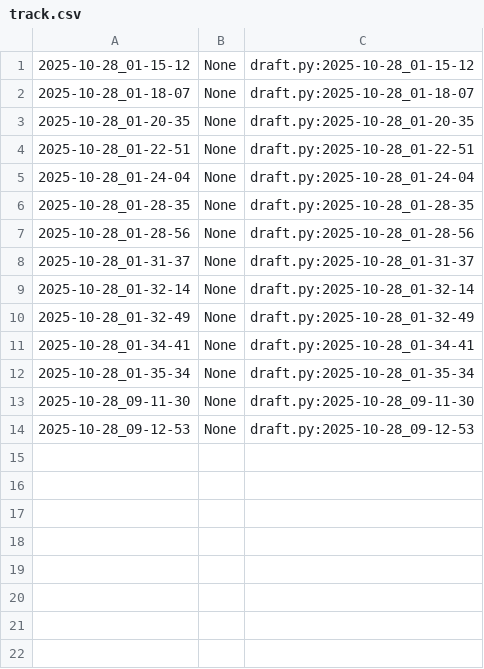
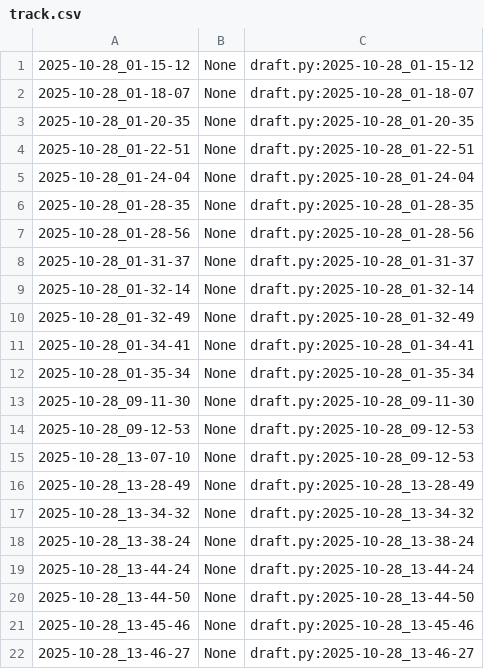
Before and after one commit to qxcode-course/poo-rc-bloco-b-deboral6, a CSV file: myrep/.tko/track/poo@motouber/track.csv, drawn as a sheet; the diff names each change by its address in the sheet, - before the commit and + after, or states it on an @@ line.

Commit message:
motouber

```diff
--- a/myrep/.tko/track/poo@motouber/track.csv
+++ b/myrep/.tko/track/poo@motouber/track.csv
+row 15: 2025-10-28_13-07-10 | None | draft.py:2025-10-28_09-12-53
+row 16: 2025-10-28_13-28-49 | None | draft.py:2025-10-28_13-28-49
+row 17: 2025-10-28_13-34-32 | None | draft.py:2025-10-28_13-34-32
+row 18: 2025-10-28_13-38-24 | None | draft.py:2025-10-28_13-38-24
+row 19: 2025-10-28_13-44-24 | None | draft.py:2025-10-28_13-44-24
+row 20: 2025-10-28_13-44-50 | None | draft.py:2025-10-28_13-44-50
+row 21: 2025-10-28_13-45-46 | None | draft.py:2025-10-28_13-45-46
+row 22: 2025-10-28_13-46-27 | None | draft.py:2025-10-28_13-46-27
```
Also changed, not shown: 5 other files.
